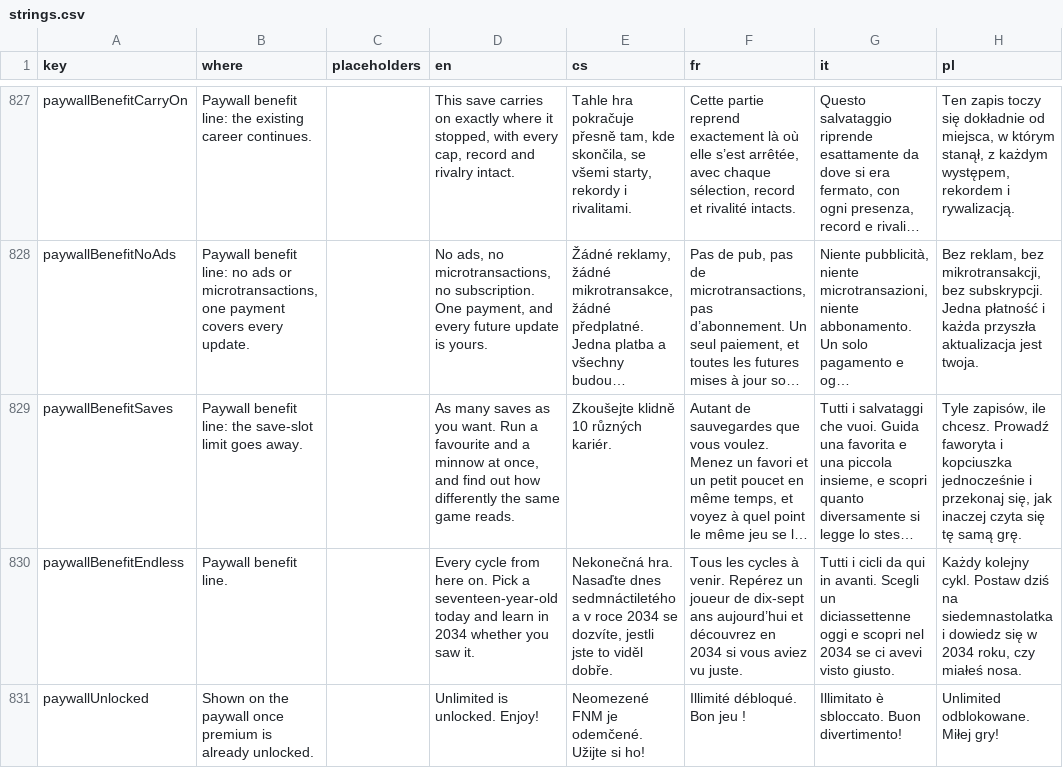
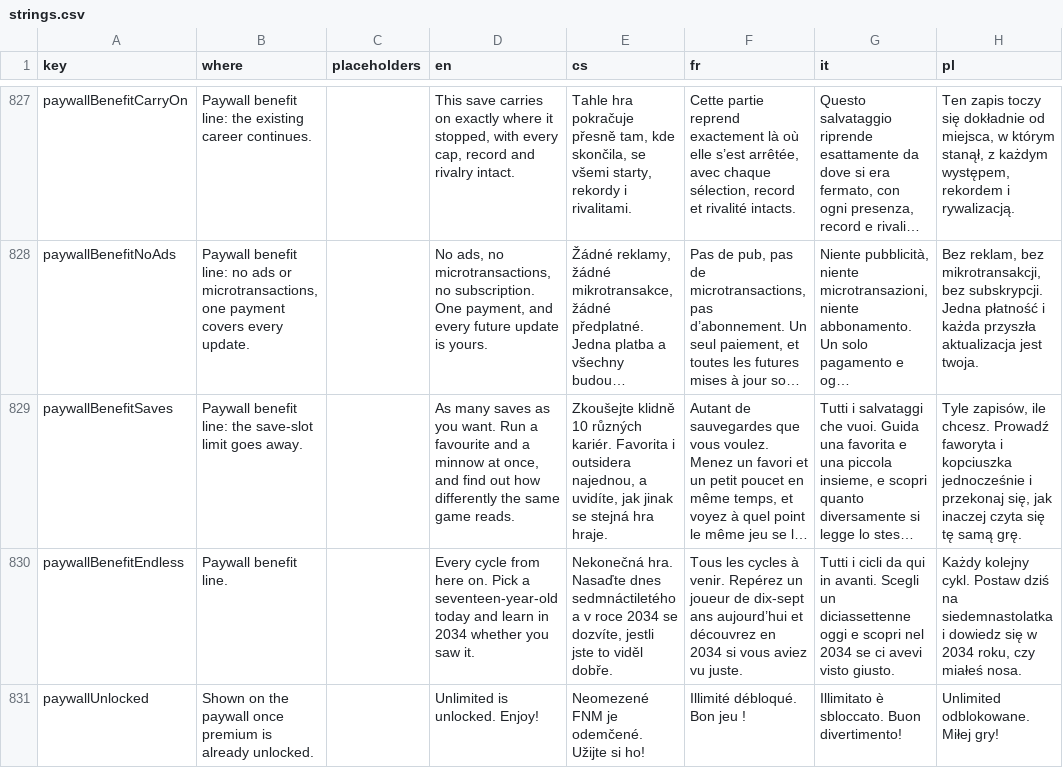
Before and after one commit to Kapsid/fnm26, a CSV file: copy/strings.csv, drawn as a sheet; only a part is shown, gaps mark what is left out; long unchanged cells end in …; the diff names each change by its address in the sheet, - before the commit and + after, or states it on an @@ line.

```diff
--- a/copy/strings.csv
+++ b/copy/strings.csv
-E829 (cs): …různých kariér.
+E829 (cs): …různých kariér. Favorita i outsidera najednou, a uvidíte, jak jinak se stejná hra hraje.
```
Also changed, not shown: 2 other files.
